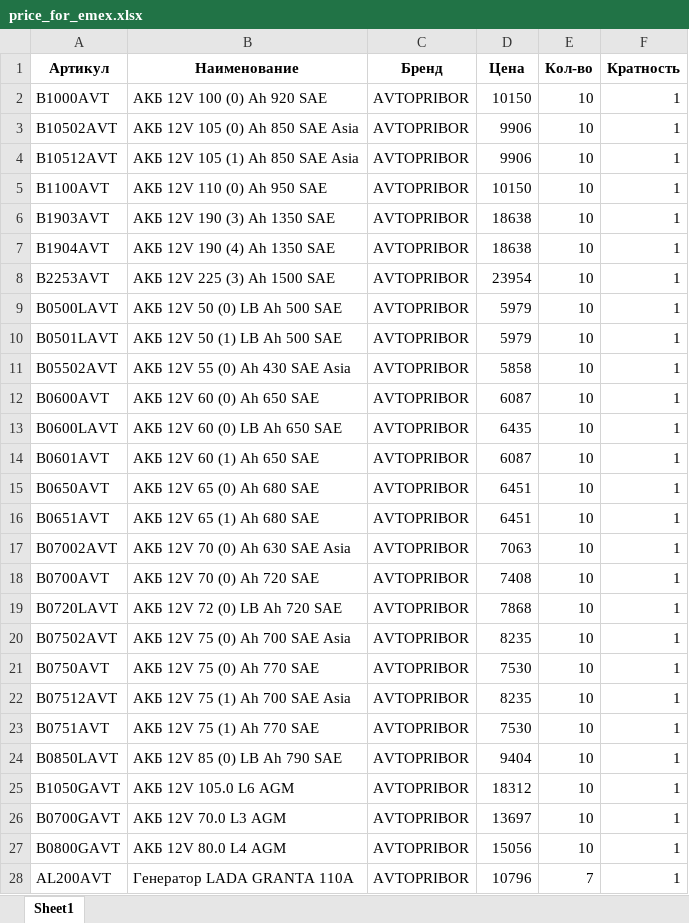
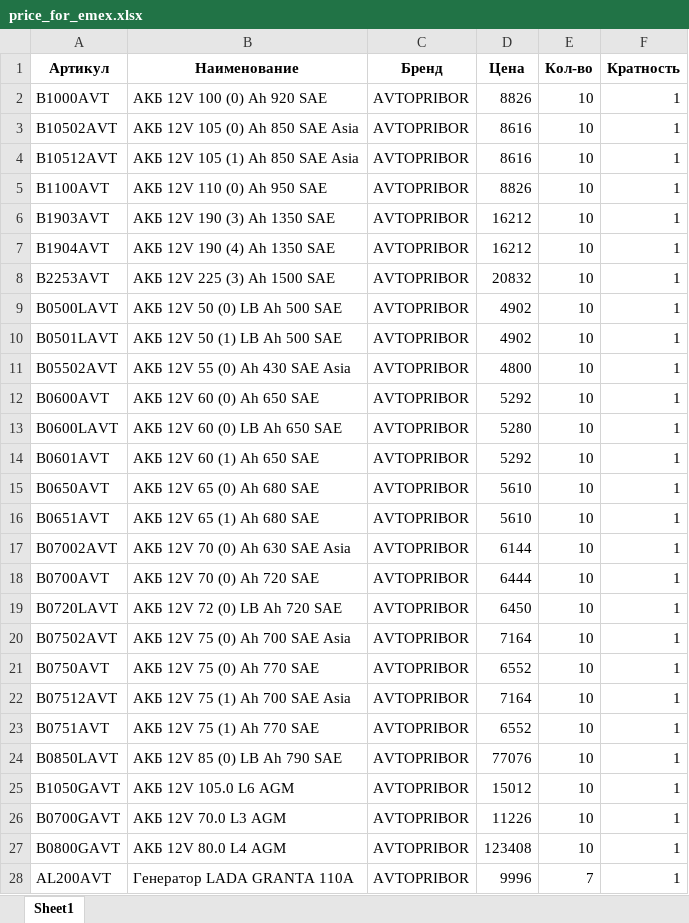
Before and after one commit to beton18/emex-co_project, an Excel workbook: price_for_emex.xlsx, sheet Sheet1, drawn as a sheet; only a part is shown; values as stored, in another font and other column widths than the file's, no borders; the diff covers the shown part only; the diff names each change by its address in the sheet, - before the commit and + after, or states it on an @@ line.

Commit message:
Обновление фида EMEX - 2025-07-07 07:42

```diff
--- a/price_for_emex.xlsx (sheet Sheet1)
+++ b/price_for_emex.xlsx (sheet Sheet1)
-D2 (Цена): 10150
+D2 (Цена): 8826
-D3:D4 (Цена): 9906
+D3:D4 (Цена): 8616
-D5 (Цена): 10150
+D5 (Цена): 8826
-D6:D7 (Цена): 18638
+D6:D7 (Цена): 16212
-D8 (Цена): 23954
+D8 (Цена): 20832
-D9:D10 (Цена): 5979
+D9:D10 (Цена): 4902
-D11 (Цена): 5858
+D11 (Цена): 4800
-D12 (Цена): 6087
+D12 (Цена): 5292
-D13 (Цена): 6435
+D13 (Цена): 5280
-D14 (Цена): 6087
+D14 (Цена): 5292
-D15:D16 (Цена): 6451
+D15:D16 (Цена): 5610
-D17 (Цена): 7063
+D17 (Цена): 6144
-D18 (Цена): 7408
+D18 (Цена): 6444
-D19 (Цена): 7868
+D19 (Цена): 6450
-D20 (Цена): 8235
+D20 (Цена): 7164
-D21 (Цена): 7530
+D21 (Цена): 6552
-D22 (Цена): 8235
+D22 (Цена): 7164
-D23 (Цена): 7530
+D23 (Цена): 6552
-D24 (Цена): 9404
+D24 (Цена): 77076
-D25 (Цена): 18312
+D25 (Цена): 15012
-D26 (Цена): 13697
+D26 (Цена): 11226
-D27 (Цена): 15056
+D27 (Цена): 123408
-D28 (Цена): 10796
+D28 (Цена): 9996
```
Also changed, not shown: 476 edited cells elsewhere in this sheet.
